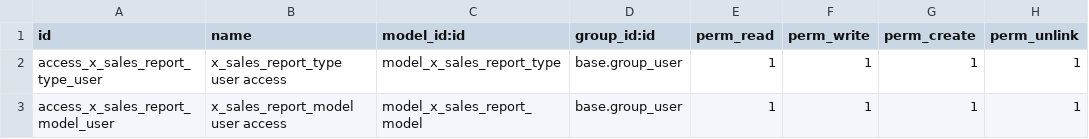
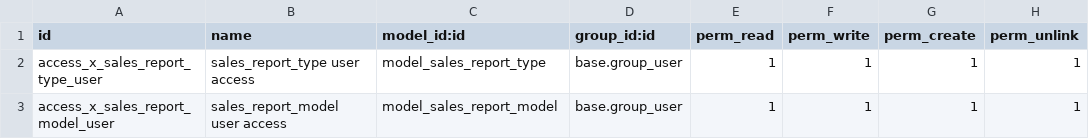
Before and after one commit to sanjayaWjinasena/Jinasena_Masterdata_Reporting, a CSV file: security/ir.model.access.csv, drawn as a sheet.

```diff
--- a/security/ir.model.access.csv
+++ b/security/ir.model.access.csv
@@ -1,3 +1,3 @@
 id,name,model_id:id,group_id:id,perm_read,perm_write,perm_create,perm_unlink
-access_x_sales_report_type_user,x_sales_report_type user access,model_x_sales_report_type,base.group_user,1,1,1,1
-access_x_sales_report_model_user,x_sales_report_model user access,model_x_sales_report_model,base.group_user,1,1,1,1
+access_x_sales_report_type_user,sales_report_type user access,model_sales_report_type,base.group_user,1,1,1,1
+access_x_sales_report_model_user,sales_report_model user access,model_sales_report_model,base.group_user,1,1,1,1
```
Also changed, not shown: 27 other files.
